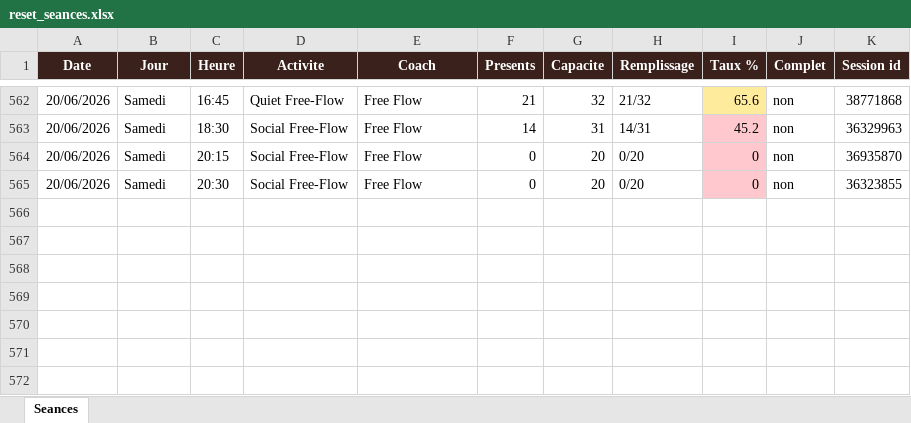
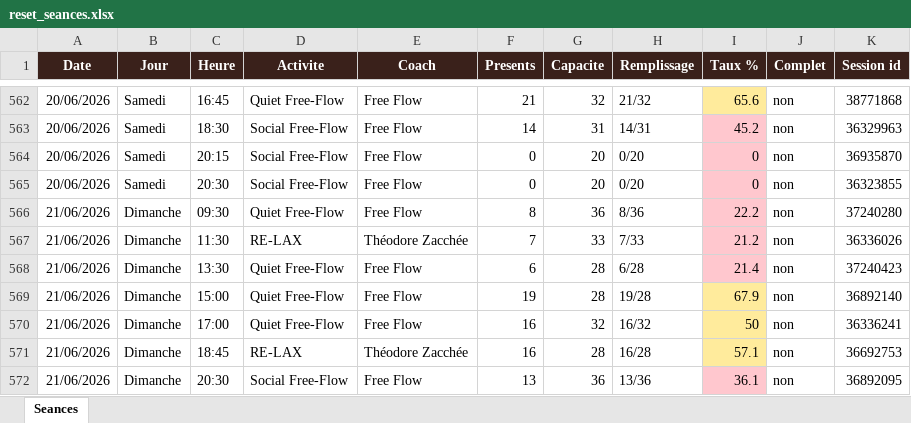
Before and after one commit to sbbb-git/reset, an Excel workbook: reset_seances.xlsx, sheet Seances, drawn as a sheet; only a part is shown, gaps mark what is left out; values as stored, in another font and other column widths than the file's, no borders; the diff names each change by its address in the sheet, - before the commit and + after, or states it on an @@ line.

```diff
--- a/reset_seances.xlsx (sheet Seances)
+++ b/reset_seances.xlsx (sheet Seances)
+row 566: 21/06/2026 | Dimanche | 09:30 | Quiet Free-Flow | Free Flow | 8 | 36 | 8/36 | 22.2 | non | 37240280
+row 567: 21/06/2026 | Dimanche | 11:30 | RE-LAX | Théodore Zacchée | 7 | 33 | 7/33 | 21.2 | non | 36336026
+row 568: 21/06/2026 | Dimanche | 13:30 | Quiet Free-Flow | Free Flow | 6 | 28 | 6/28 | 21.4 | non | 37240423
+row 569: 21/06/2026 | Dimanche | 15:00 | Quiet Free-Flow | Free Flow | 19 | 28 | 19/28 | 67.9 | non | 36892140
+row 570: 21/06/2026 | Dimanche | 17:00 | Quiet Free-Flow | Free Flow | 16 | 32 | 16/32 | 50 | non | 36336241
+row 571: 21/06/2026 | Dimanche | 18:45 | RE-LAX | Théodore Zacchée | 16 | 28 | 16/28 | 57.1 | non | 36692753
+row 572: 21/06/2026 | Dimanche | 20:30 | Social Free-Flow | Free Flow | 13 | 36 | 13/36 | 36.1 | non | 36892095
```
Also changed, not shown: 3 other files.
